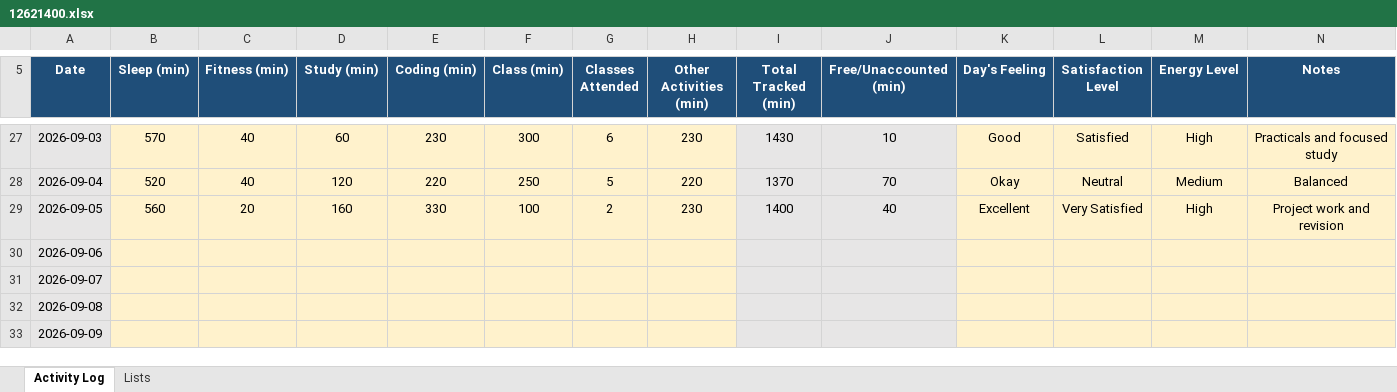
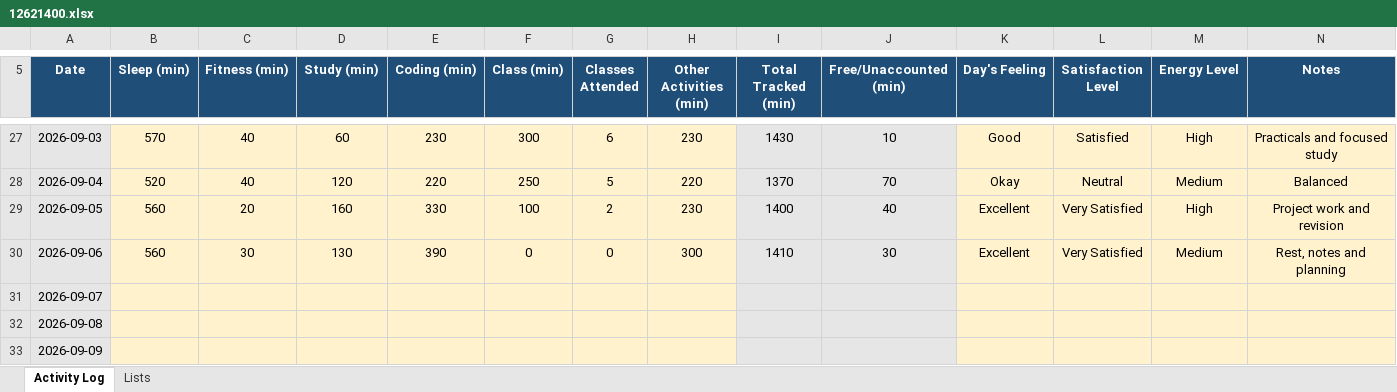
Before and after one commit to pyapril15/CAP776, an Excel workbook: data/12621400.xlsx, sheet Activity Log, drawn as a sheet; only a part is shown, gaps mark what is left out; values as stored, in another font and other column widths than the file's, no borders; conditional formats not drawn; the diff names each change by its address in the sheet, - before the commit and + after, or states it on an @@ line.

Commit message:
Update Day 25 activity data

```diff
--- a/data/12621400.xlsx (sheet Activity Log)
+++ b/data/12621400.xlsx (sheet Activity Log)
-B30 (Sleep (min)): (empty)
+B30 (Sleep (min)): 560
-C30 (Fitness (min)): (empty)
+C30 (Fitness (min)): 30
-D30 (Study (min)): (empty)
+D30 (Study (min)): 130
-E30 (Coding (min)): (empty)
+E30 (Coding (min)): 390
-F30 (Class (min)): (empty)
+F30 (Class (min)): 0
-G30 (Classes Attended): (empty)
+G30 (Classes Attended): 0
-H30 (Other Activities (min)): (empty)
+H30 (Other Activities (min)): 300
-I30 (Total Tracked (min)): (empty)
+I30 (Total Tracked (min)): 1410
-J30 (Free/Unaccounted (min)): (empty)
+J30 (Free/Unaccounted (min)): 30
-K30 (Day's Feeling): (empty)
+K30 (Day's Feeling): Excellent
-L30 (Satisfaction Level): (empty)
+L30 (Satisfaction Level): Very Satisfied
-M30 (Energy Level): (empty)
+M30 (Energy Level): Medium
-N30 (Notes): (empty)
+N30 (Notes): Rest, notes and planning
```
